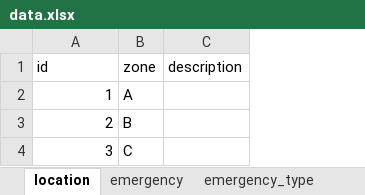
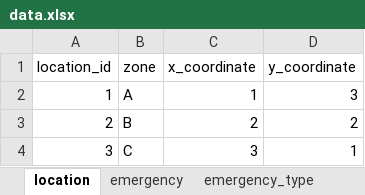
Before and after one commit to Whefert/emergency-resource-allocation, an Excel workbook: data/data.xlsx, sheet location, drawn as a sheet; values as stored, in another font and other column widths than the file's, no borders; removed rows and columns are numbered as before the commit, all else as after; the diff names each change by its address in the sheet, - before the commit and + after, or states it on an @@ line.

Commit message:
Seed the database with locations

```diff
--- a/data/data.xlsx (sheet location)
+++ b/data/data.xlsx (sheet location)
-column C (description), empty
+column C (x_coordinate), rows 2-4: 1 | 2 | 3
+column D (y_coordinate), rows 2-4: 3 | 2 | 1
-A1: id
+A1: location_id
```
Also changed, not shown: 14 other files.
